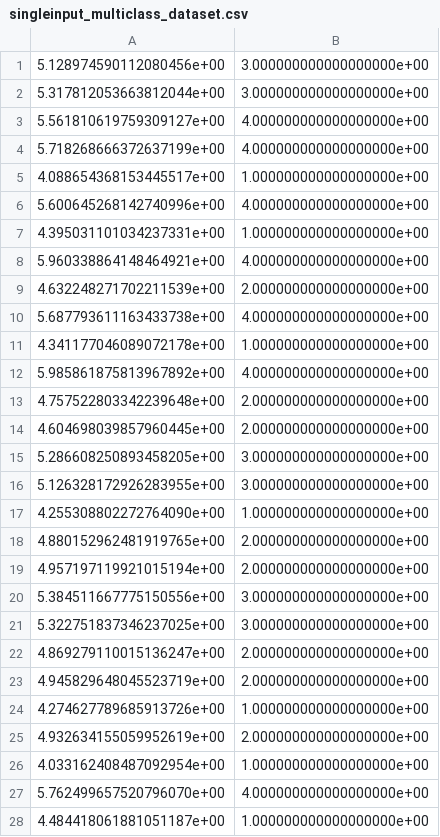
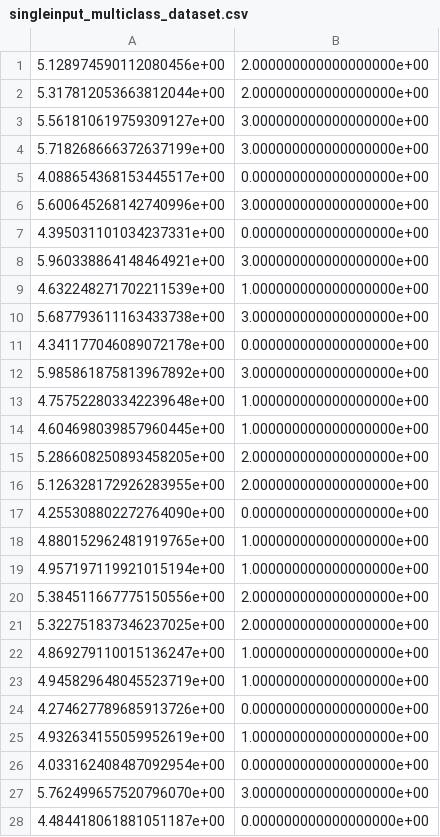
Before and after one commit to IvonneChen/mlrefined, a CSV file: mlrefined_datasets/superlearn_datasets/singleinput_multiclass_dataset.csv, drawn as a sheet; only a part is shown; the diff covers the shown part only.

```diff
--- a/mlrefined_datasets/superlearn_datasets/singleinput_multiclass_dataset.csv
+++ b/mlrefined_datasets/superlearn_datasets/singleinput_multiclass_dataset.csv
@@ -1,28 +1,28 @@
-5.128974590112080456e+00,3.000000000000000000e+00
-5.317812053663812044e+00,3.000000000000000000e+00
-5.561810619759309127e+00,4.000000000000000000e+00
-5.718268666372637199e+00,4.000000000000000000e+00
-4.088654368153445517e+00,1.000000000000000000e+00
-5.600645268142740996e+00,4.000000000000000000e+00
-4.395031101034237331e+00,1.000000000000000000e+00
-5.960338864148464921e+00,4.000000000000000000e+00
-4.632248271702211539e+00,2.000000000000000000e+00
-5.687793611163433738e+00,4.000000000000000000e+00
-4.341177046089072178e+00,1.000000000000000000e+00
-5.985861875813967892e+00,4.000000000000000000e+00
-4.757522803342239648e+00,2.000000000000000000e+00
-4.604698039857960445e+00,2.000000000000000000e+00
-5.286608250893458205e+00,3.000000000000000000e+00
-5.126328172926283955e+00,3.000000000000000000e+00
-4.255308802272764090e+00,1.000000000000000000e+00
-4.880152962481919765e+00,2.000000000000000000e+00
-4.957197119921015194e+00,2.000000000000000000e+00
-5.384511667775150556e+00,3.000000000000000000e+00
-5.322751837346237025e+00,3.000000000000000000e+00
-4.869279110015136247e+00,2.000000000000000000e+00
-4.945829648045523719e+00,2.000000000000000000e+00
-4.274627789685913726e+00,1.000000000000000000e+00
-4.932634155059952619e+00,2.000000000000000000e+00
-4.033162408487092954e+00,1.000000000000000000e+00
-5.762499657520796070e+00,4.000000000000000000e+00
-4.484418061881051187e+00,1.000000000000000000e+00
+5.128974590112080456e+00,2.000000000000000000e+00
+5.317812053663812044e+00,2.000000000000000000e+00
+5.561810619759309127e+00,3.000000000000000000e+00
+5.718268666372637199e+00,3.000000000000000000e+00
+4.088654368153445517e+00,0.000000000000000000e+00
+5.600645268142740996e+00,3.000000000000000000e+00
+4.395031101034237331e+00,0.000000000000000000e+00
+5.960338864148464921e+00,3.000000000000000000e+00
+4.632248271702211539e+00,1.000000000000000000e+00
+5.687793611163433738e+00,3.000000000000000000e+00
+4.341177046089072178e+00,0.000000000000000000e+00
+5.985861875813967892e+00,3.000000000000000000e+00
+4.757522803342239648e+00,1.000000000000000000e+00
+4.604698039857960445e+00,1.000000000000000000e+00
+5.286608250893458205e+00,2.000000000000000000e+00
+5.126328172926283955e+00,2.000000000000000000e+00
+4.255308802272764090e+00,0.000000000000000000e+00
+4.880152962481919765e+00,1.000000000000000000e+00
+4.957197119921015194e+00,1.000000000000000000e+00
+5.384511667775150556e+00,2.000000000000000000e+00
+5.322751837346237025e+00,2.000000000000000000e+00
+4.869279110015136247e+00,1.000000000000000000e+00
+4.945829648045523719e+00,1.000000000000000000e+00
+4.274627789685913726e+00,0.000000000000000000e+00
+4.932634155059952619e+00,1.000000000000000000e+00
+4.033162408487092954e+00,0.000000000000000000e+00
+5.762499657520796070e+00,3.000000000000000000e+00
+4.484418061881051187e+00,0.000000000000000000e+00
```
Also changed, not shown: 2 edited cells elsewhere in this file, 16 other files.
